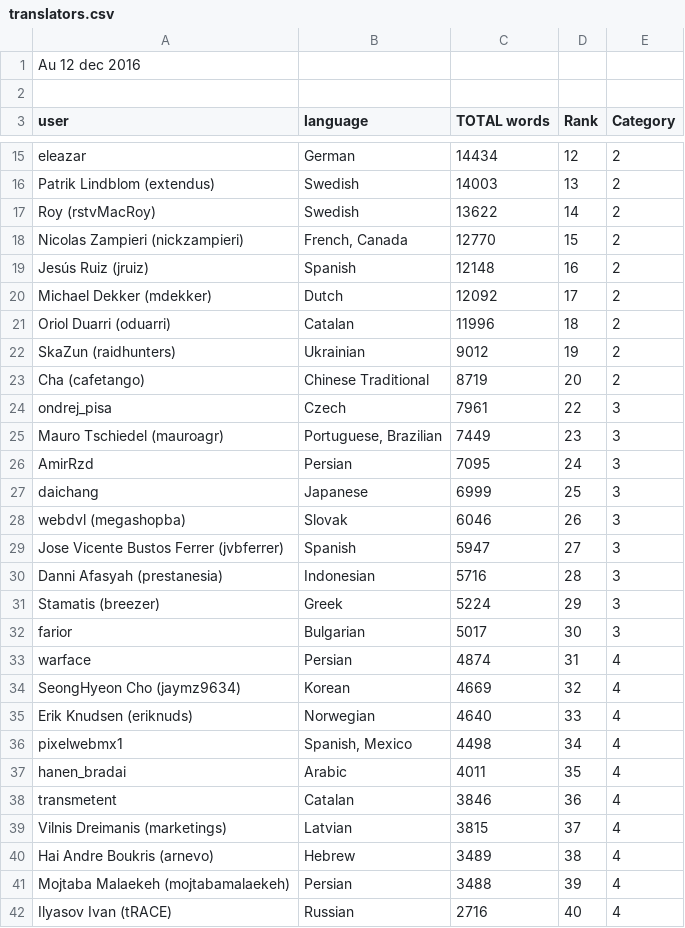
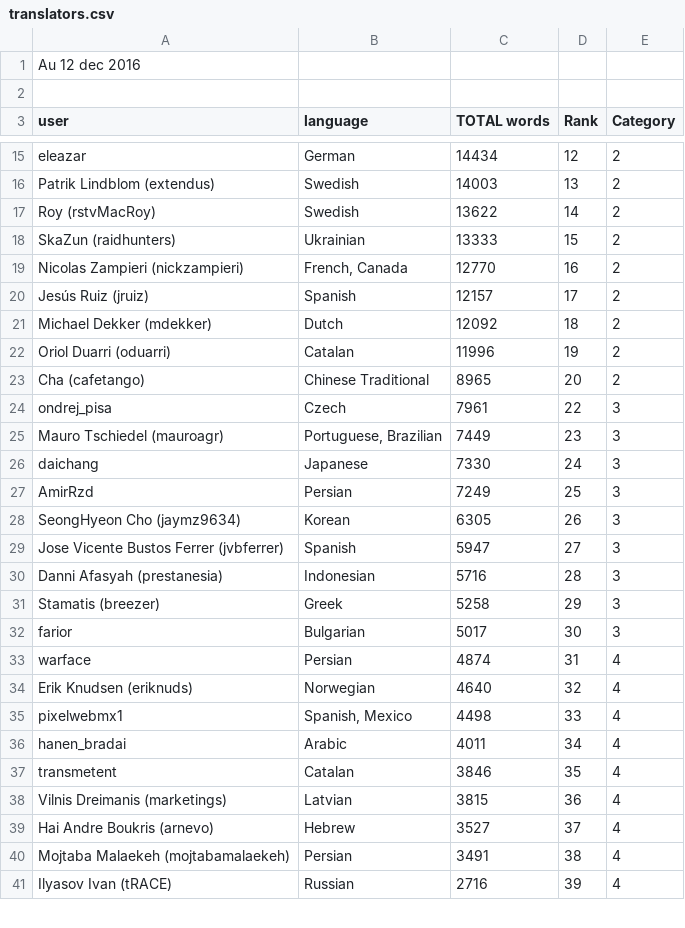
Before and after one commit to matks/TopTranslators, a CSV file: data/translators.csv, drawn as a sheet; only a part is shown, gaps mark what is left out; the diff covers the shown part only.

```diff
--- a/data/translators.csv
+++ b/data/translators.csv
@@ -17,26 +17,25 @@ Patrik Lindblom (extendus),Swedish,14003,13,2
 Roy (rstvMacRoy),Swedish,13622,14,2
-Nicolas Zampieri (nickzampieri),"French, Canada",12770,15,2
-Jesús Ruiz (jruiz),Spanish,12148,16,2
-Michael Dekker (mdekker),Dutch,12092,17,2
-Oriol Duarri (oduarri),Catalan,11996,18,2
-SkaZun (raidhunters),Ukrainian,9012,19,2
-Cha (cafetango),Chinese Traditional,8719,20,2
+SkaZun (raidhunters),Ukrainian,13333,15,2
+Nicolas Zampieri (nickzampieri),"French, Canada",12770,16,2
+Jesús Ruiz (jruiz),Spanish,12157,17,2
+Michael Dekker (mdekker),Dutch,12092,18,2
+Oriol Duarri (oduarri),Catalan,11996,19,2
+Cha (cafetango),Chinese Traditional,8965,20,2
 ondrej_pisa,Czech,7961,22,3
 Mauro Tschiedel (mauroagr),"Portuguese, Brazilian",7449,23,3
-AmirRzd,Persian,7095,24,3
-daichang,Japanese,6999,25,3
-webdvl (megashopba),Slovak,6046,26,3
+daichang,Japanese,7330,24,3
+AmirRzd,Persian,7249,25,3
+SeongHyeon Cho (jaymz9634),Korean,6305,26,3
 Jose Vicente Bustos Ferrer (jvbferrer),Spanish,5947,27,3
 Danni Afasyah (prestanesia),Indonesian,5716,28,3
-Stamatis (breezer),Greek,5224,29,3
+Stamatis (breezer),Greek,5258,29,3
 farior,Bulgarian,5017,30,3
 warface,Persian,4874,31,4
-SeongHyeon Cho (jaymz9634),Korean,4669,32,4
-Erik Knudsen (eriknuds),Norwegian,4640,33,4
-pixelwebmx1,"Spanish, Mexico",4498,34,4
-hanen_bradai,Arabic,4011,35,4
-transmetent,Catalan,3846,36,4
-Vilnis Dreimanis (marketings),Latvian,3815,37,4
-Hai Andre Boukris (arnevo),Hebrew,3489,38,4
-Mojtaba Malaekeh (mojtabamalaekeh),Persian,3488,39,4
-Ilyasov Ivan (tRACE),Russian,2716,40,4
+Erik Knudsen (eriknuds),Norwegian,4640,32,4
+pixelwebmx1,"Spanish, Mexico",4498,33,4
+hanen_bradai,Arabic,4011,34,4
+transmetent,Catalan,3846,35,4
+Vilnis Dreimanis (marketings),Latvian,3815,36,4
+Hai Andre Boukris (arnevo),Hebrew,3527,37,4
+Mojtaba Malaekeh (mojtabamalaekeh),Persian,3491,38,4
+Ilyasov Ivan (tRACE),Russian,2716,39,4
```
Also changed, not shown: 3 added rows, 2 removed rows and 30 edited cells elsewhere in this file, data/languages.csv, 1 other file.
